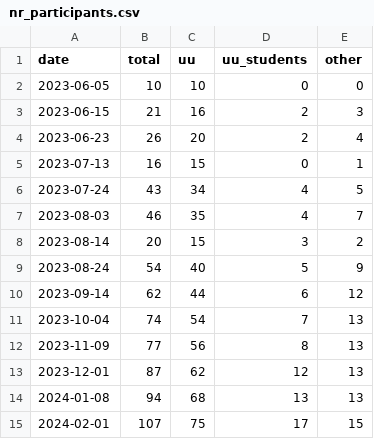
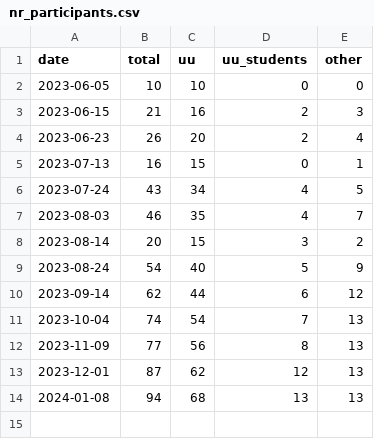
Before and after one commit to UtrechtUniversity/PBfR_stats, a CSV file: data/processed/nr_participants.csv, drawn as a sheet.

Commit message:
remove feb 1 row to prevent duplicate

```diff
--- a/data/processed/nr_participants.csv
+++ b/data/processed/nr_participants.csv
@@ -14,2 +14 @@
 2024-01-08,94,68,13,13
-2024-02-01,107,75,17,15
```
